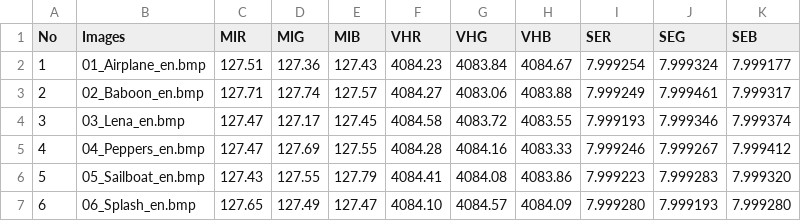
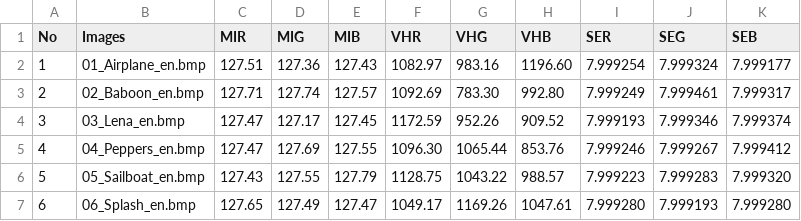
Before and after one commit to wei-coding/NCHU-Introduction-to-Color-Science-and-Applications, a CSV file: hw11/output11_en.csv, drawn as a sheet.

```diff
--- a/hw11/output11_en.csv
+++ b/hw11/output11_en.csv
@@ -1,7 +1,7 @@
 No,Images,MIR,MIG,MIB,VHR,VHG,VHB,SER,SEG,SEB
-1,01_Airplane_en.bmp,127.51,127.36,127.43,4084.23,4083.84,4084.67,7.999254,7.999324,7.999177
-2,02_Baboon_en.bmp,127.71,127.74,127.57,4084.27,4083.06,4083.88,7.999249,7.999461,7.999317
-3,03_Lena_en.bmp,127.47,127.17,127.45,4084.58,4083.72,4083.55,7.999193,7.999346,7.999374
-4,04_Peppers_en.bmp,127.47,127.69,127.55,4084.28,4084.16,4083.33,7.999246,7.999267,7.999412
-5,05_Sailboat_en.bmp,127.43,127.55,127.79,4084.41,4084.08,4083.86,7.999223,7.999283,7.999320
-6,06_Splash_en.bmp,127.65,127.49,127.47,4084.10,4084.57,4084.09,7.999280,7.999193,7.999280
+1,01_Airplane_en.bmp,127.51,127.36,127.43,1082.97,983.16,1196.60,7.999254,7.999324,7.999177
+2,02_Baboon_en.bmp,127.71,127.74,127.57,1092.69,783.30,992.80,7.999249,7.999461,7.999317
+3,03_Lena_en.bmp,127.47,127.17,127.45,1172.59,952.26,909.52,7.999193,7.999346,7.999374
+4,04_Peppers_en.bmp,127.47,127.69,127.55,1096.30,1065.44,853.76,7.999246,7.999267,7.999412
+5,05_Sailboat_en.bmp,127.43,127.55,127.79,1128.75,1043.22,988.57,7.999223,7.999283,7.999320
+6,06_Splash_en.bmp,127.65,127.49,127.47,1049.17,1169.26,1047.61,7.999280,7.999193,7.999280
```
Also changed, not shown: hw11/output11.csv, hw11/output11_de.csv, 1 other file.
